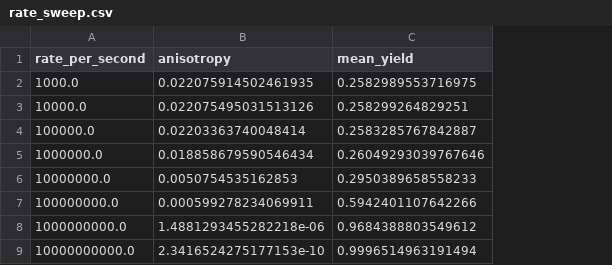
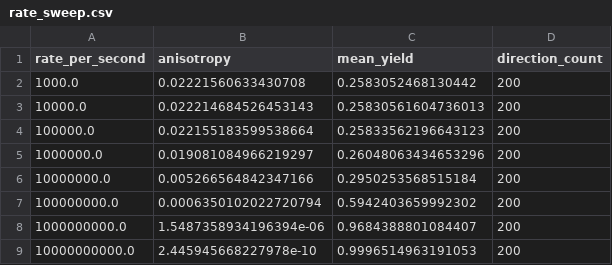
Before and after one commit to XioAISolutions/gaugegap-foundry, a CSV file: results/radicalpair-0001-cryptochrome-compass/rate_sweep.csv, drawn as a sheet; the diff names each change by its address in the sheet, - before the commit and + after, or states it on an @@ line.

```diff
--- a/results/radicalpair-0001-cryptochrome-compass/rate_sweep.csv
+++ b/results/radicalpair-0001-cryptochrome-compass/rate_sweep.csv
+column D (direction_count), rows 2-9: all 200
-B2 (anisotropy): 0.022075914502461935
+B2 (anisotropy): 0.02221560633430708
-C2 (mean_yield): 0.2582989553716975
+C2 (mean_yield): 0.2583052468130442
-B3 (anisotropy): 0.022075495031513126
+B3 (anisotropy): 0.022214684526453143
-C3 (mean_yield): 0.258299264829251
+C3 (mean_yield): 0.25830561604736013
-B4 (anisotropy): 0.02203363740048414
+B4 (anisotropy): 0.022155183599538664
-C4 (mean_yield): 0.2583285767842887
+C4 (mean_yield): 0.25833562196643123
-B5 (anisotropy): 0.018858679590546434
+B5 (anisotropy): 0.019081084966219297
-C5 (mean_yield): 0.26049293039767646
+C5 (mean_yield): 0.26048063434653296
-B6 (anisotropy): 0.0050754535162853
+B6 (anisotropy): 0.005266564842347166
-C6 (mean_yield): 0.2950389658558233
+C6 (mean_yield): 0.2950253568515184
-B7 (anisotropy): 0.000599278234069911
+B7 (anisotropy): 0.0006350102022720794
-C7 (mean_yield): 0.5942401107642266
+C7 (mean_yield): 0.5942403659992302
-B8 (anisotropy): 1.4881293455282218e-06
+B8 (anisotropy): 1.5487358934196394e-06
-C8 (mean_yield): 0.9684388803549612
+C8 (mean_yield): 0.9684388801084407
-B9 (anisotropy): 2.3416524275177153e-10
+B9 (anisotropy): 2.445945668227978e-10
-C9 (mean_yield): 0.9996514963191494
+C9 (mean_yield): 0.9996514963191053
```
Also changed, not shown: results/radicalpair-0001-spin-free-partner/rate_sweep.csv, 7 other files.
